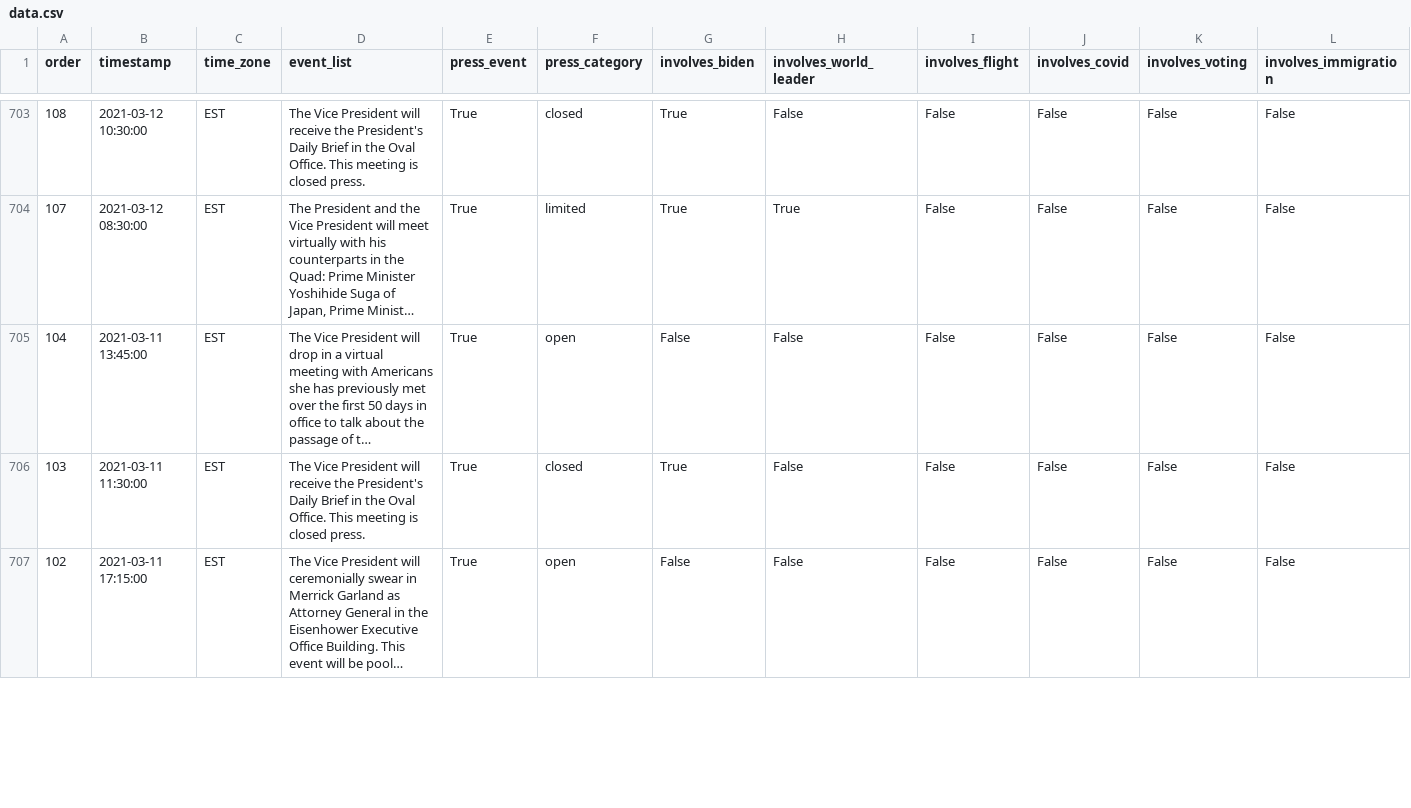
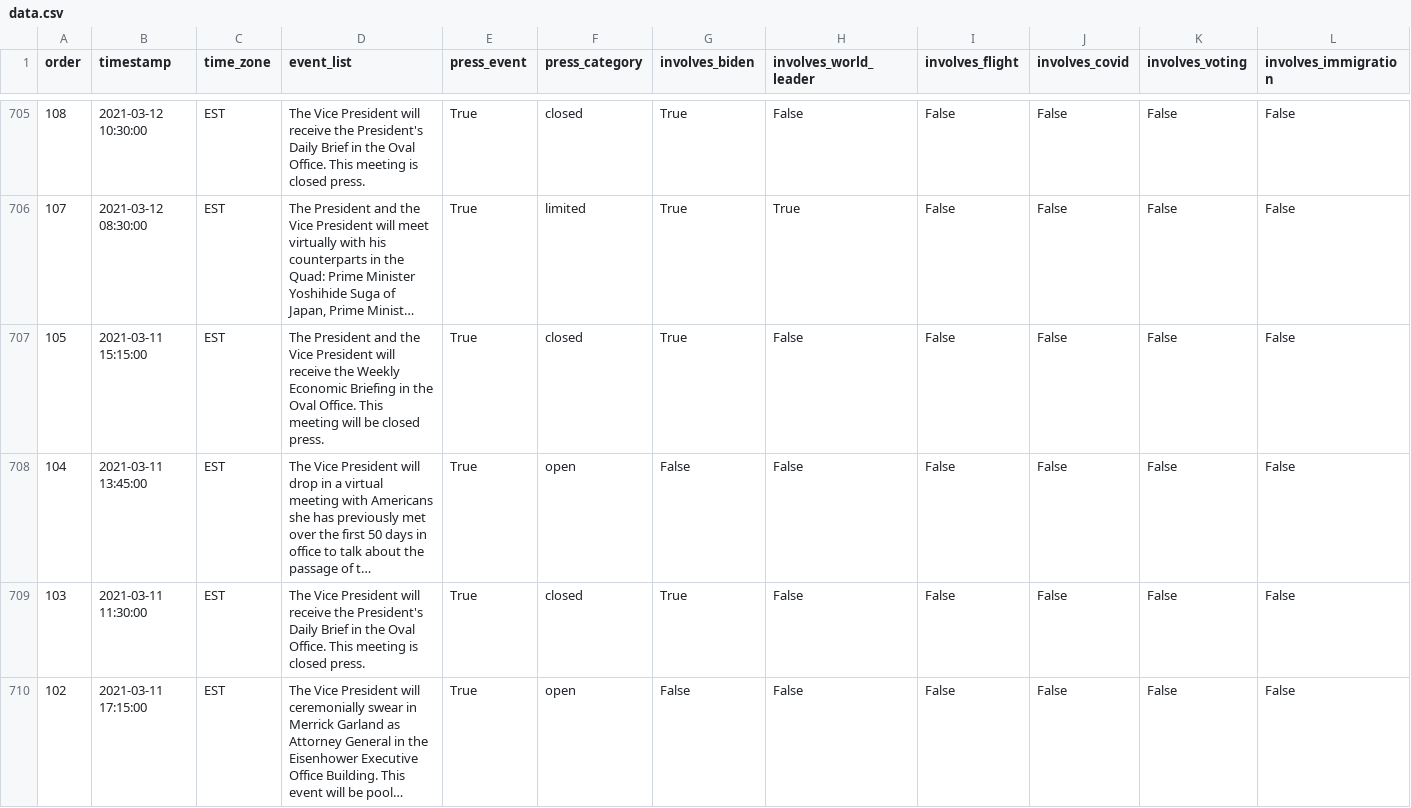
Before and after one commit to datadesk/kamala-harris-schedules, a CSV file: data.csv, drawn as a sheet; only a part is shown, gaps mark what is left out; long unchanged cells end in …; rows hold the shown columns only; the diff covers the shown part only; the diff names each change by its address in the sheet, - before the commit and + after, or states it on an @@ line.

```diff
--- a/data.csv
+++ b/data.csv
+row 707: 105 | 2021-03-11 15:15:00 | EST | The President and the Vice President will receive the Weekly Economic Briefing in the Oval Office. This meeting will be closed press. | True | closed | True | False | False | False | False | False
```
Also changed, not shown: 6 added rows, 5 removed rows and 22 edited cells elsewhere in this file.
